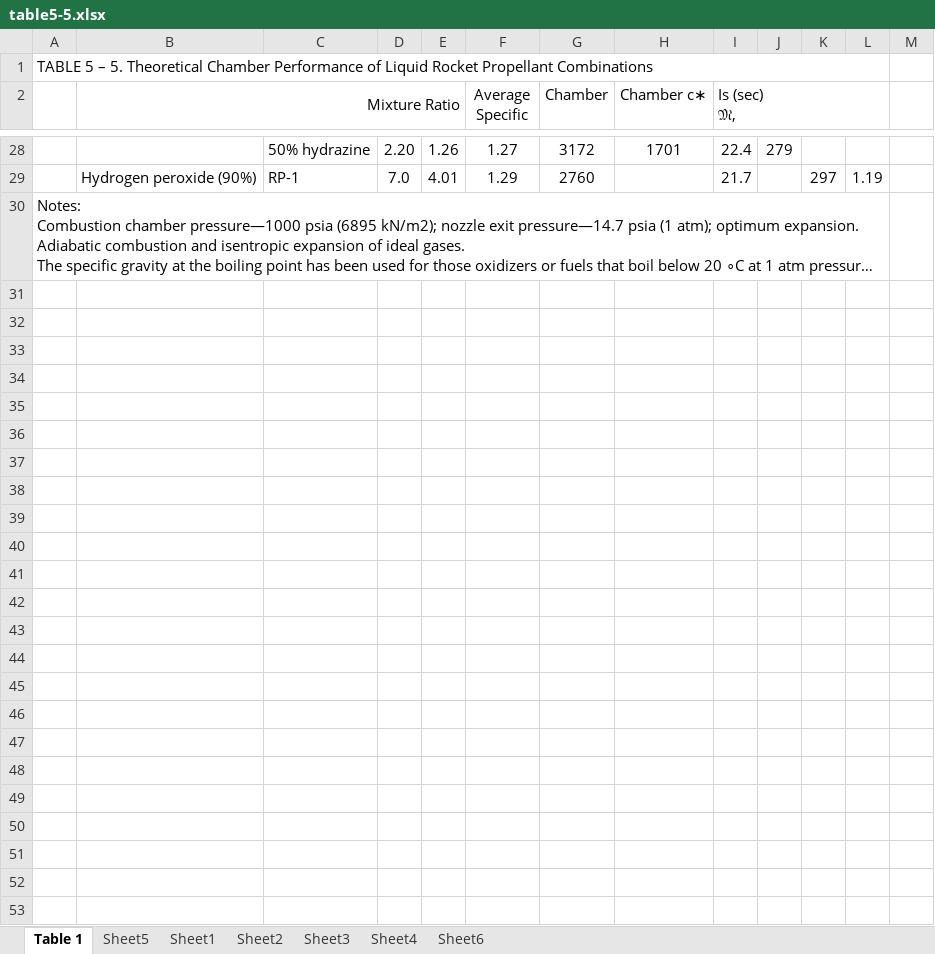
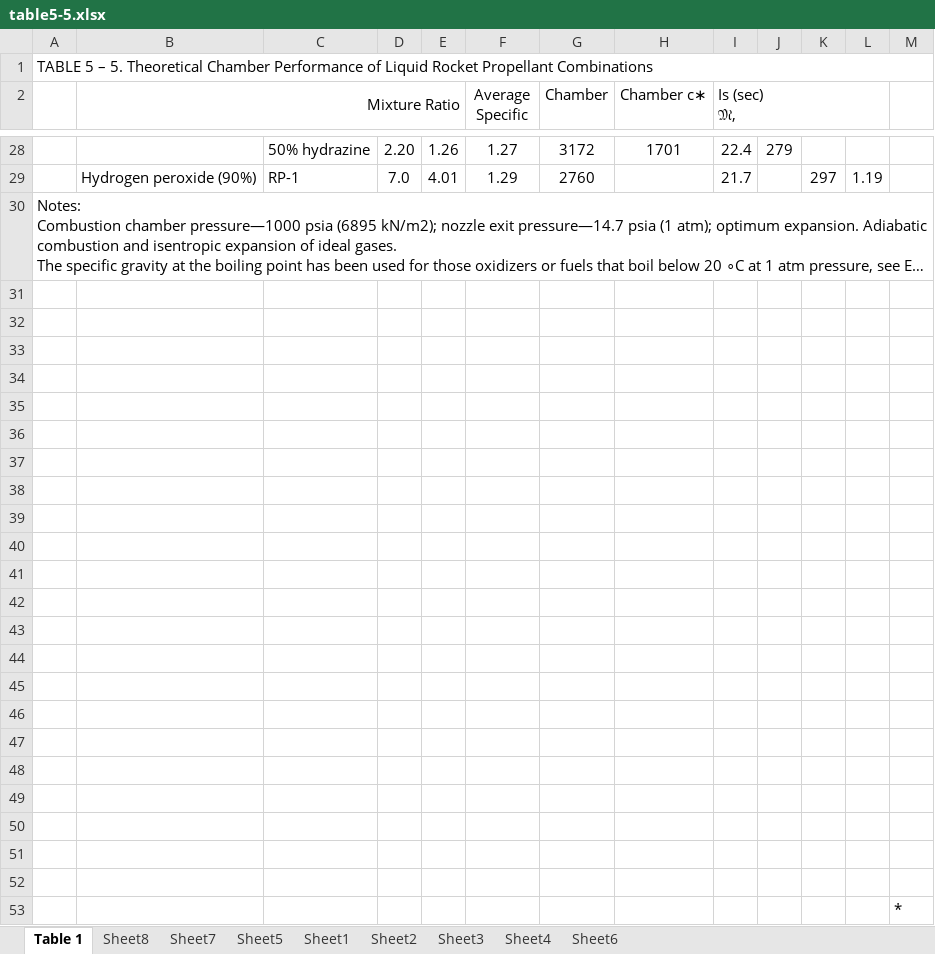
Before and after one commit to nicolejms/ASEN5053, an Excel workbook: hwk/hwk5/table5-5.xlsx, sheet Table 1, drawn as a sheet; only a part is shown, gaps mark what is left out; long unchanged cells end in …; values as stored, in another font and other column widths than the file's, no borders; charts and pictures not drawn; removed rows and columns are numbered as before the commit, all else as after; the diff covers the shown part only; the diff names each change by its address in the sheet, - before the commit and + after, or states it on an @@ line.

```diff
--- a/hwk/hwk5/table5-5.xlsx (sheet Table 1)
+++ b/hwk/hwk5/table5-5.xlsx (sheet Table 1)
+sheet tab: Sheet8
+sheet tab: Sheet7
-A1:L1 merged
+A1:M1 merged
-A30:L30 merged
+A30:M30 merged
+row 31: (empty)
+row 32: (empty)
+row 33: (empty)
+row 34: (empty)
+row 35: (empty)
+row 36: (empty)
+row 37: (empty)
+row 38: (empty)
+row 39: (empty)
+row 40: (empty)
+row 41: (empty)
+row 42: (empty)
+row 43: (empty)
+row 44: (empty)
+row 45: (empty)
+row 46: (empty)
+row 47: (empty)
+row 48: (empty)
+row 49: (empty)
+row 50: (empty)
+row 51: (empty)
+row 52: (empty)
+row 53:  |  |  |  |  |  |  |  |  |  |  |  | *
```
Also changed, not shown: 2 edited cells and cell formats elsewhere in this sheet, sheet Sheet6, charts or pictures, 1 other file.
